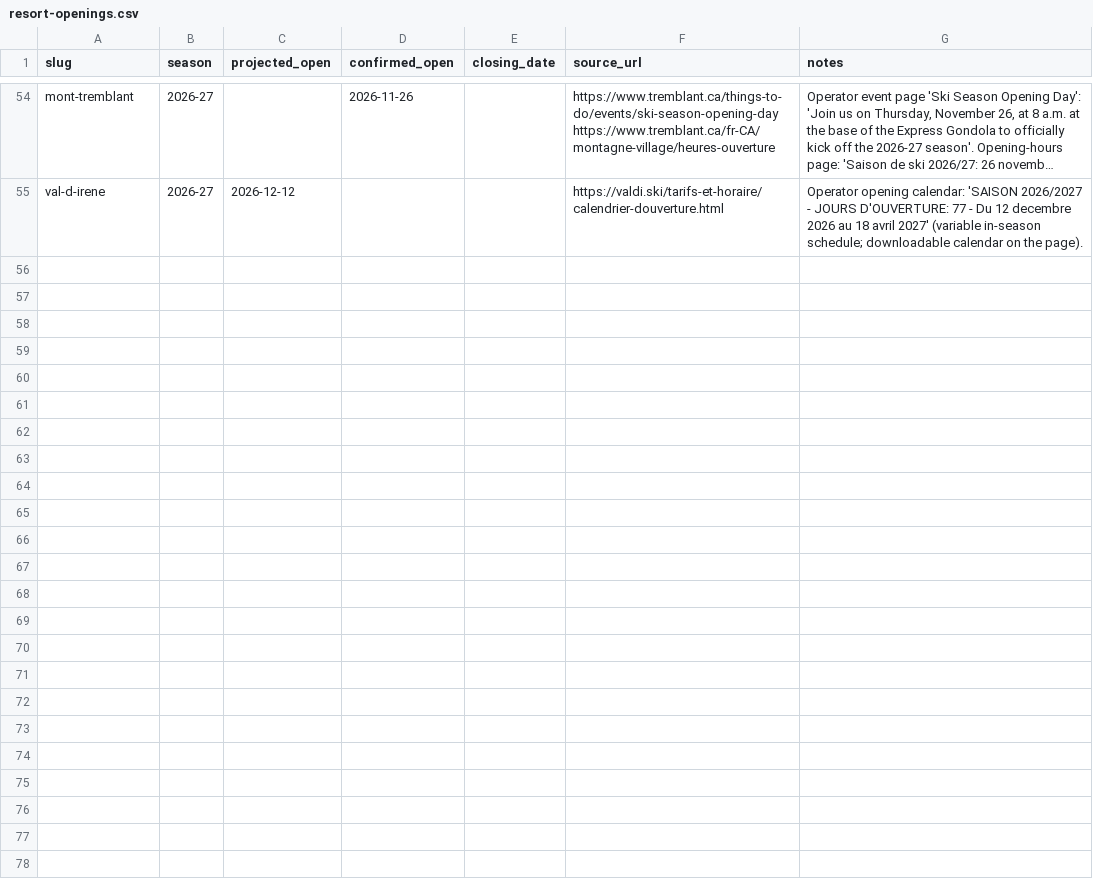
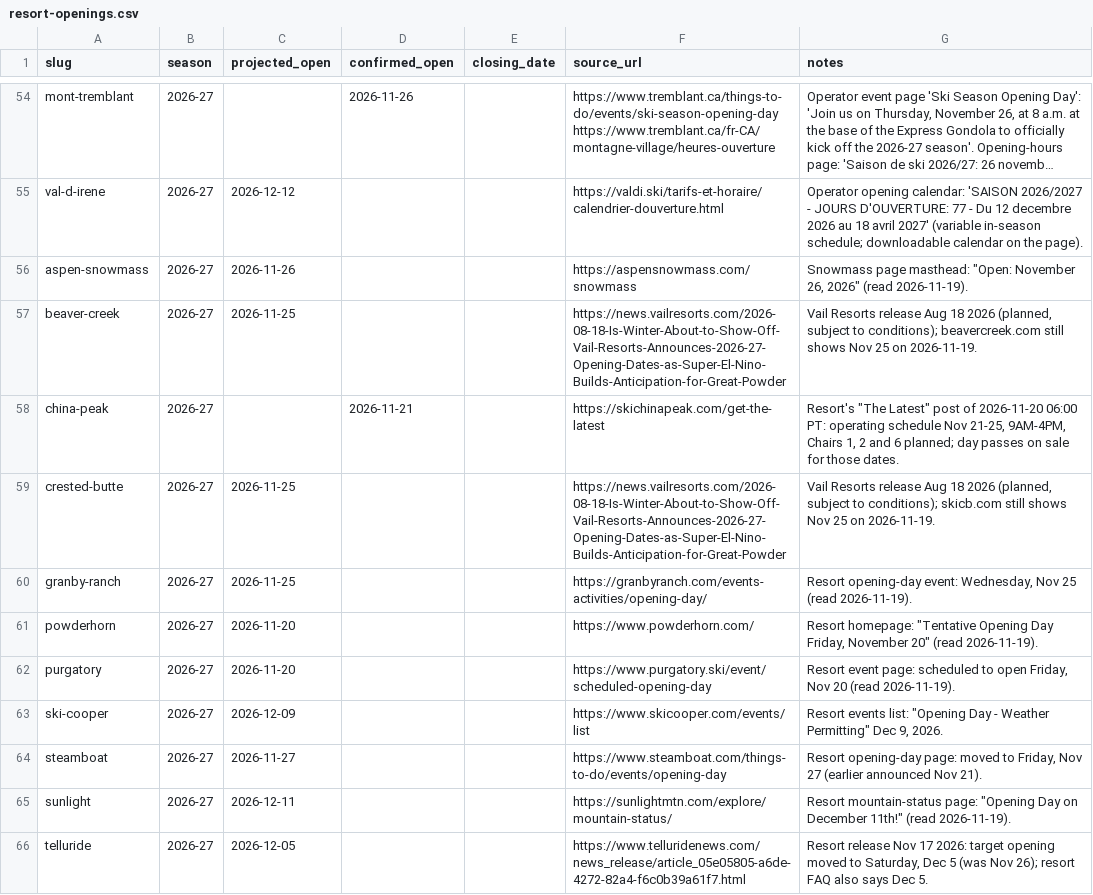
Before and after one commit to jaredschueler07/peakcam, a CSV file: data/resort-openings.csv, drawn as a sheet; only a part is shown, gaps mark what is left out; long unchanged cells end in …; the diff names each change by its address in the sheet, - before the commit and + after, or states it on an @@ line.

```diff
--- a/data/resort-openings.csv
+++ b/data/resort-openings.csv
+row 56: aspen-snowmass | 2026-27 | 2026-11-26 |  |  | https://aspensnowmass.com/snowmass | Snowmass page masthead: "Open: November 26, 2026" (read 2026-11-19).
+row 57: beaver-creek | 2026-27 | 2026-11-25 |  |  | https://news.vailresorts.com/2026-08-18-Is-Winter-About-to-Show-Off-Vail-Resorts-Announces-2026-27-Opening-Dates-as-Super-El-Nino-Builds-Anticipation-for-Great-Powder | Vail Resorts release Aug 18 2026 (planned, subject to conditions); beavercreek.com still shows Nov 25 on 2026-11-19.
+row 58: china-peak | 2026-27 |  | 2026-11-21 |  | https://skichinapeak.com/get-the-latest | Resort's "The Latest" post of 2026-11-20 06:00 PT: operating schedule Nov 21-25, 9AM-4PM, Chairs 1, 2 and 6 planned; day passes on sale for those dates.
+row 59: crested-butte | 2026-27 | 2026-11-25 |  |  | https://news.vailresorts.com/2026-08-18-Is-Winter-About-to-Show-Off-Vail-Resorts-Announces-2026-27-Opening-Dates-as-Super-El-Nino-Builds-Anticipation-for-Great-Powder | Vail Resorts release Aug 18 2026 (planned, subject to conditions); skicb.com still shows Nov 25 on 2026-11-19.
+row 60: granby-ranch | 2026-27 | 2026-11-25 |  |  | https://granbyranch.com/events-activities/opening-day/ | Resort opening-day event: Wednesday, Nov 25 (read 2026-11-19).
+row 61: powderhorn | 2026-27 | 2026-11-20 |  |  | https://www.powderhorn.com/ | Resort homepage: "Tentative Opening Day Friday, November 20" (read 2026-11-19).
+row 62: purgatory | 2026-27 | 2026-11-20 |  |  | https://www.purgatory.ski/event/scheduled-opening-day | Resort event page: scheduled to open Friday, Nov 20 (read 2026-11-19).
+row 63: ski-cooper | 2026-27 | 2026-12-09 |  |  | https://www.skicooper.com/events/list | Resort events list: "Opening Day - Weather Permitting" Dec 9, 2026.
+row 64: steamboat | 2026-27 | 2026-11-27 |  |  | https://www.steamboat.com/things-to-do/events/opening-day | Resort opening-day page: moved to Friday, Nov 27 (earlier announced Nov 21).
+row 65: sunlight | 2026-27 | 2026-12-11 |  |  | https://sunlightmtn.com/explore/mountain-status/ | Resort mountain-status page: "Opening Day on December 11th!" (read 2026-11-19).
+row 66: telluride | 2026-27 | 2026-12-05 |  |  | https://www.telluridenews.com/news_release/article_05e05805-a6de-4272-82a4-f6c0b39a61f7.html | Resort release Nov 17 2026: target opening moved to Saturday, Dec 5 (was Nov 26); resort FAQ also says Dec 5.
```
Also changed, not shown: data/cams.csv, data/resorts.csv, 1 other file.
